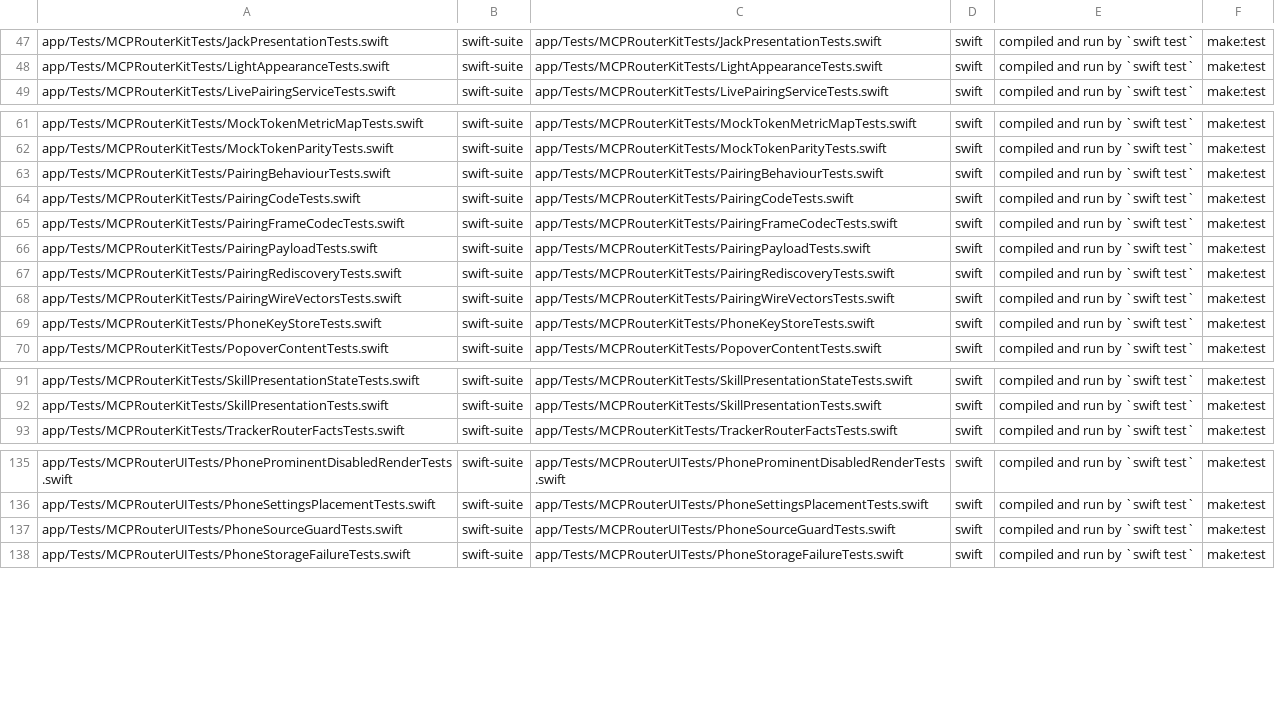
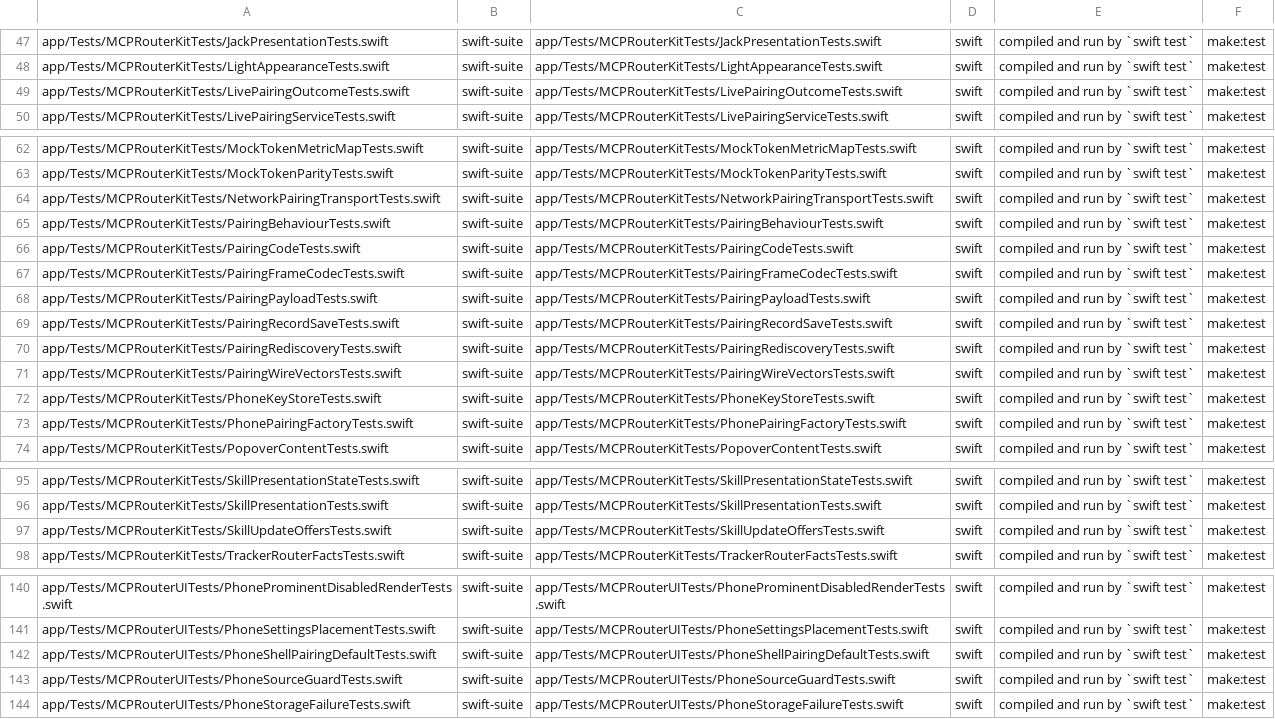
Before and after one commit to fledgeling-co/mcp-router, a TSV file: planning/instrument-census.tsv, drawn as a sheet; only a part is shown, gaps mark what is left out.

```diff
--- a/planning/instrument-census.tsv
+++ b/planning/instrument-census.tsv
@@ -48,2 +48,3 @@ app/Tests/MCPRouterKitTests/JackPresentationTests.swift	swift-suite	app/Tests/MC
 app/Tests/MCPRouterKitTests/LightAppearanceTests.swift	swift-suite	app/Tests/MCPRouterKitTests/LightAppearanceTests.swift	swift	compiled and run by `swift test`	make:test
+app/Tests/MCPRouterKitTests/LivePairingOutcomeTests.swift	swift-suite	app/Tests/MCPRouterKitTests/LivePairingOutcomeTests.swift	swift	compiled and run by `swift test`	make:test
 app/Tests/MCPRouterKitTests/LivePairingServiceTests.swift	swift-suite	app/Tests/MCPRouterKitTests/LivePairingServiceTests.swift	swift	compiled and run by `swift test`	make:test
@@ -62,2 +63,3 @@ app/Tests/MCPRouterKitTests/MockTokenMetricMapTests.swift	swift-suite	app/Tests/
 app/Tests/MCPRouterKitTests/MockTokenParityTests.swift	swift-suite	app/Tests/MCPRouterKitTests/MockTokenParityTests.swift	swift	compiled and run by `swift test`	make:test
+app/Tests/MCPRouterKitTests/NetworkPairingTransportTests.swift	swift-suite	app/Tests/MCPRouterKitTests/NetworkPairingTransportTests.swift	swift	compiled and run by `swift test`	make:test
 app/Tests/MCPRouterKitTests/PairingBehaviourTests.swift	swift-suite	app/Tests/MCPRouterKitTests/PairingBehaviourTests.swift	swift	compiled and run by `swift test`	make:test
@@ -66,2 +68,3 @@ app/Tests/MCPRouterKitTests/PairingFrameCodecTests.swift	swift-suite	app/Tests/M
 app/Tests/MCPRouterKitTests/PairingPayloadTests.swift	swift-suite	app/Tests/MCPRouterKitTests/PairingPayloadTests.swift	swift	compiled and run by `swift test`	make:test
+app/Tests/MCPRouterKitTests/PairingRecordSaveTests.swift	swift-suite	app/Tests/MCPRouterKitTests/PairingRecordSaveTests.swift	swift	compiled and run by `swift test`	make:test
 app/Tests/MCPRouterKitTests/PairingRediscoveryTests.swift	swift-suite	app/Tests/MCPRouterKitTests/PairingRediscoveryTests.swift	swift	compiled and run by `swift test`	make:test
@@ -69,2 +72,3 @@ app/Tests/MCPRouterKitTests/PairingWireVectorsTests.swift	swift-suite	app/Tests/
 app/Tests/MCPRouterKitTests/PhoneKeyStoreTests.swift	swift-suite	app/Tests/MCPRouterKitTests/PhoneKeyStoreTests.swift	swift	compiled and run by `swift test`	make:test
+app/Tests/MCPRouterKitTests/PhonePairingFactoryTests.swift	swift-suite	app/Tests/MCPRouterKitTests/PhonePairingFactoryTests.swift	swift	compiled and run by `swift test`	make:test
 app/Tests/MCPRouterKitTests/PopoverContentTests.swift	swift-suite	app/Tests/MCPRouterKitTests/PopoverContentTests.swift	swift	compiled and run by `swift test`	make:test
@@ -92,2 +96,3 @@ app/Tests/MCPRouterKitTests/SkillPresentationStateTests.swift	swift-suite	app/Te
 app/Tests/MCPRouterKitTests/SkillPresentationTests.swift	swift-suite	app/Tests/MCPRouterKitTests/SkillPresentationTests.swift	swift	compiled and run by `swift test`	make:test
+app/Tests/MCPRouterKitTests/SkillUpdateOffersTests.swift	swift-suite	app/Tests/MCPRouterKitTests/SkillUpdateOffersTests.swift	swift	compiled and run by `swift test`	make:test
 app/Tests/MCPRouterKitTests/TrackerRouterFactsTests.swift	swift-suite	app/Tests/MCPRouterKitTests/TrackerRouterFactsTests.swift	swift	compiled and run by `swift test`	make:test
@@ -136,2 +141,3 @@ app/Tests/MCPRouterUITests/PhoneProminentDisabledRenderTests.swift	swift-suite	a
 app/Tests/MCPRouterUITests/PhoneSettingsPlacementTests.swift	swift-suite	app/Tests/MCPRouterUITests/PhoneSettingsPlacementTests.swift	swift	compiled and run by `swift test`	make:test
+app/Tests/MCPRouterUITests/PhoneShellPairingDefaultTests.swift	swift-suite	app/Tests/MCPRouterUITests/PhoneShellPairingDefaultTests.swift	swift	compiled and run by `swift test`	make:test
 app/Tests/MCPRouterUITests/PhoneSourceGuardTests.swift	swift-suite	app/Tests/MCPRouterUITests/PhoneSourceGuardTests.swift	swift	compiled and run by `swift test`	make:test
```
Also changed, not shown: 25 other files.
